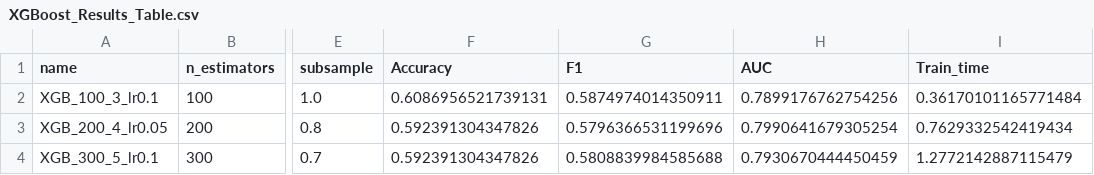
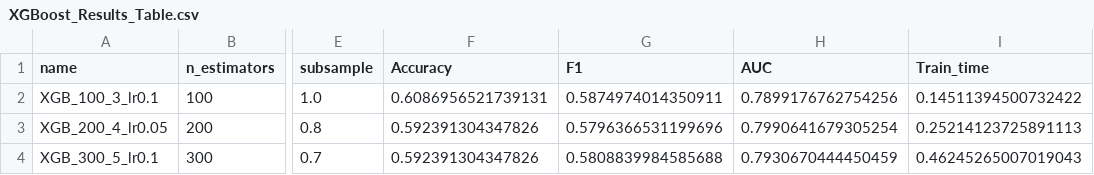
Before and after one commit to Avishagtams/HW1-LM, a CSV file: XGBoost_Results_Table.csv, drawn as a sheet; only a part is shown, gaps mark what is left out; the diff names each change by its address in the sheet, - before the commit and + after, or states it on an @@ line.

```diff
--- a/XGBoost_Results_Table.csv
+++ b/XGBoost_Results_Table.csv
-I2 (Train_time): 0.36170101165771484
+I2 (Train_time): 0.14511394500732422
-I3 (Train_time): 0.7629332542419434
+I3 (Train_time): 0.25214123725891113
-I4 (Train_time): 1.2772142887115479
+I4 (Train_time): 0.46245265007019043
```
Also changed, not shown: 11 other files.
